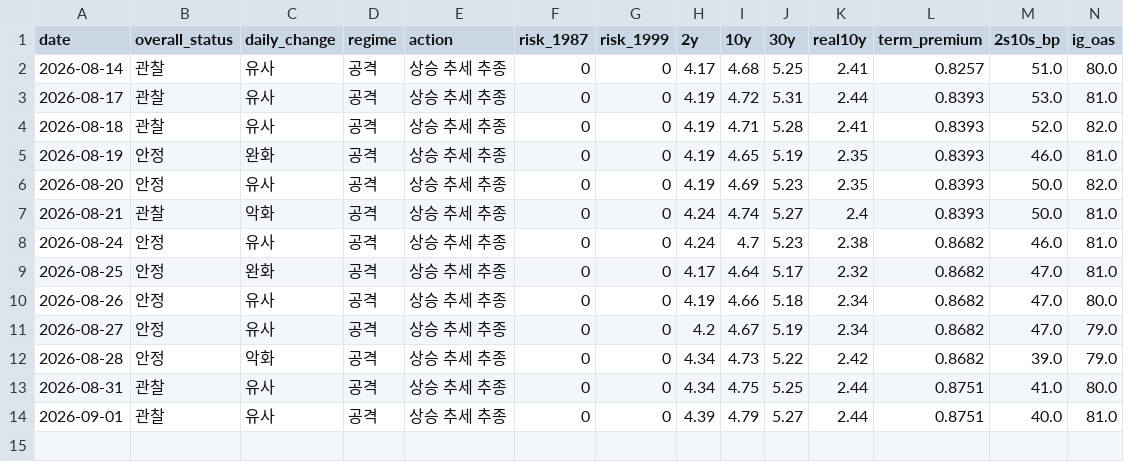
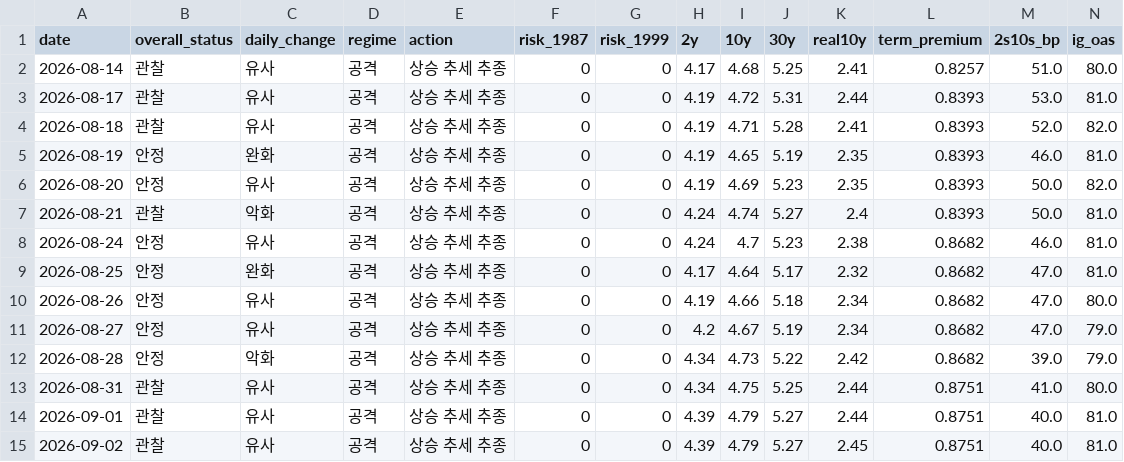
Before and after one commit to economistkyul/ai-cycle-risk-dashboard, a CSV file: data/history.csv, drawn as a sheet; only a part is shown; rows hold the shown columns only; the diff names each change by its address in the sheet, - before the commit and + after, or states it on an @@ line.

```diff
--- a/data/history.csv
+++ b/data/history.csv
+row 15: 2026-09-02 | 관찰 | 유사 | 공격 | 상승 추세 추종 | 0 | 0 | 4.39 | 4.79 | 5.27 | 2.45 | 0.8751 | 40.0 | 81.0
```
Also changed, not shown: 2 other files.
